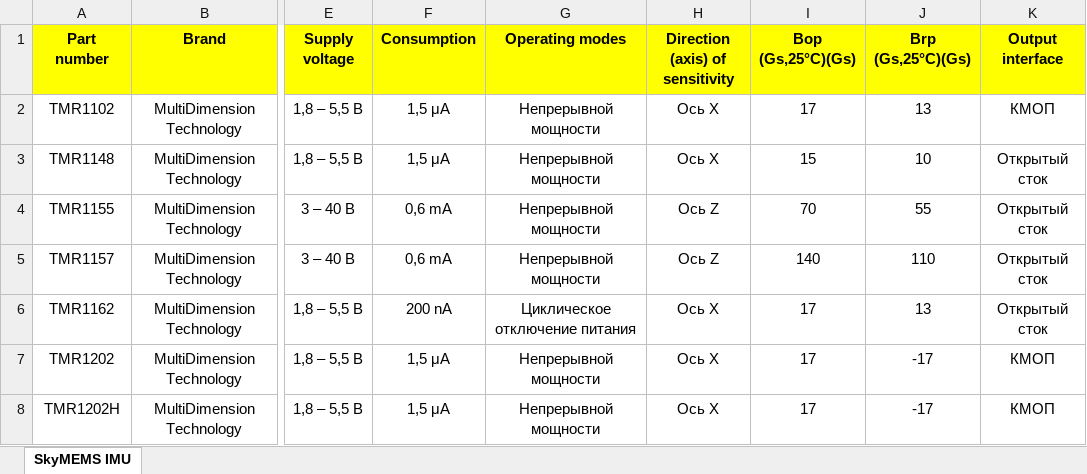
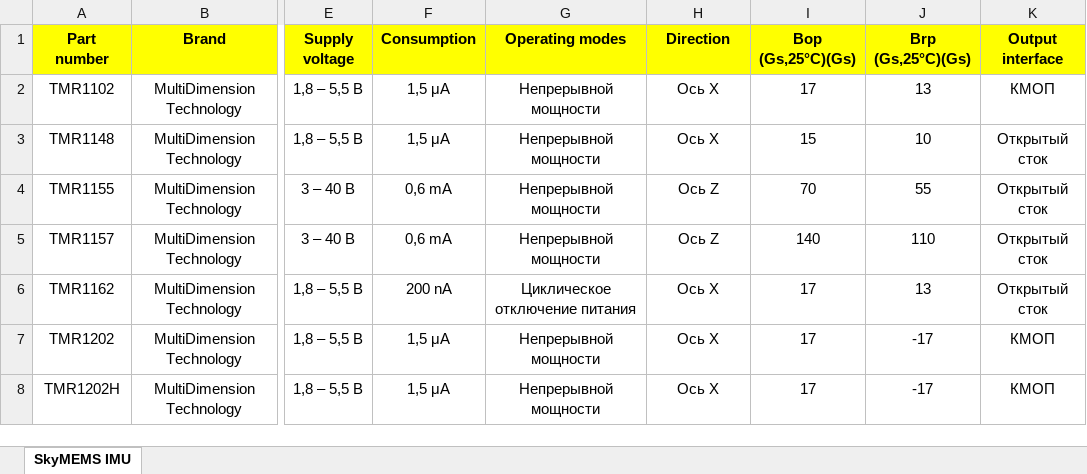
Before and after one commit to krastbiz/dielcom, an Excel workbook: data/sensors/magnetic-sensors.xlsx, sheet SkyMEMS IMU, drawn as a sheet; only a part is shown, gaps mark what is left out; values as stored, in another font and other column widths than the file's, no borders; the diff names each change by its address in the sheet, - before the commit and + after, or states it on an @@ line.

```diff
--- a/data/sensors/magnetic-sensors.xlsx (sheet SkyMEMS IMU)
+++ b/data/sensors/magnetic-sensors.xlsx (sheet SkyMEMS IMU)
-H1: Direction (axis) of sensitivity
+H1: Direction
```
Also changed, not shown: 2 other files.
